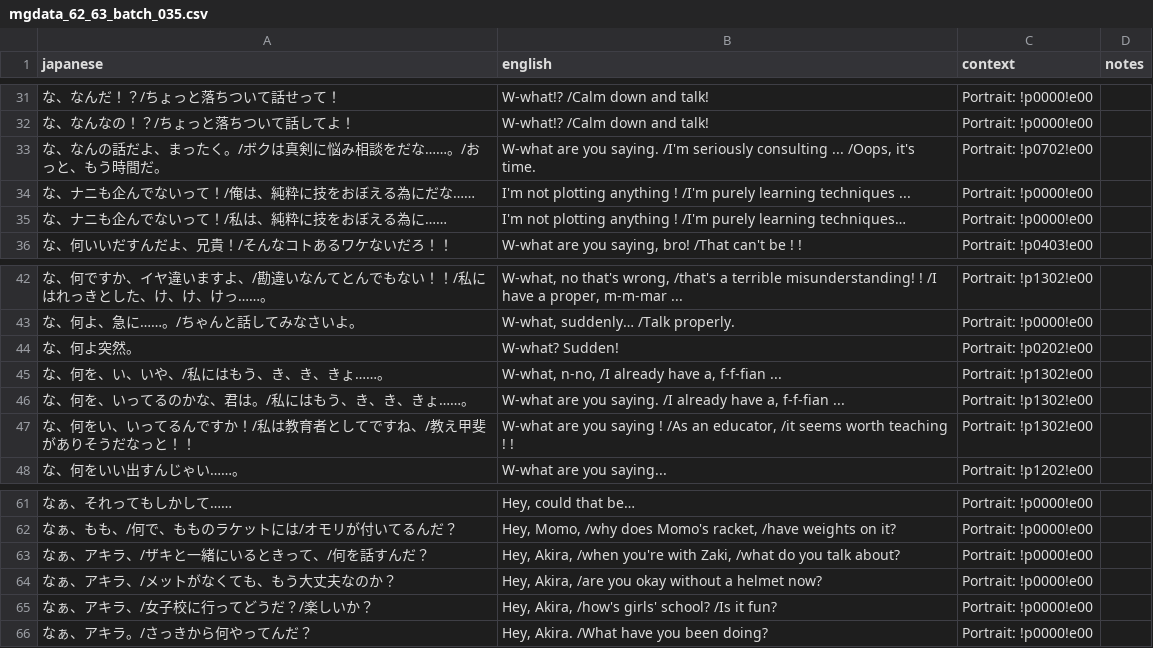
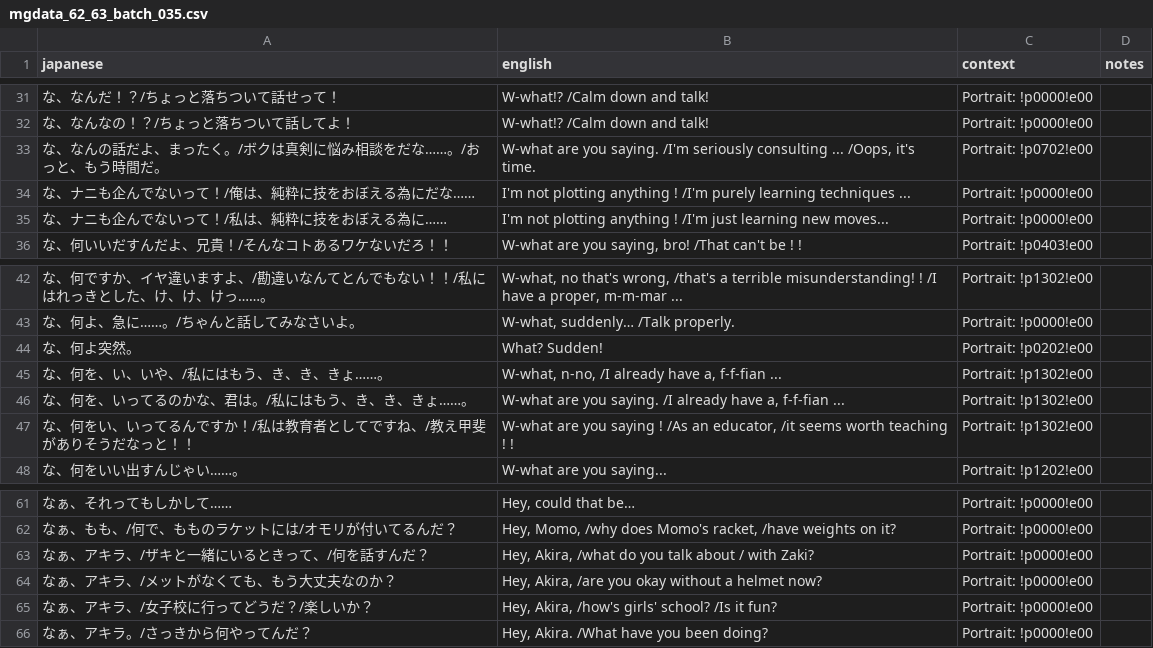
Before and after one commit to billymonks/nekketsu-nikki-eng, a CSV file: translations/mgdata_62_63_batches/mgdata_62_63_batch_035.csv, drawn as a sheet; only a part is shown, gaps mark what is left out; the diff covers the shown part only.

```diff
--- a/translations/mgdata_62_63_batches/mgdata_62_63_batch_035.csv
+++ b/translations/mgdata_62_63_batches/mgdata_62_63_batch_035.csv
@@ -34,3 +34,3 @@
 "な、ナニも企んでないって！/俺は、純粋に技をおぼえる為にだな……","I'm not plotting anything ! /I'm purely learning techniques ...","Portrait: !p0000!e00",""
-"な、ナニも企んでないって！/私は、純粋に技をおぼえる為に……","I'm not plotting anything ! /I'm purely learning techniques…","Portrait: !p0000!e00",""
+"な、ナニも企んでないって！/私は、純粋に技をおぼえる為に……","I'm not plotting anything ! /I'm just learning new moves...","Portrait: !p0000!e00",""
 "な、何いいだすんだよ、兄貴！/そんなコトあるワケないだろ！！","W-what are you saying, bro! /That can't be ! !","Portrait: !p0403!e00",""
@@ -43,3 +43,3 @@
 "な、何よ、急に……。/ちゃんと話してみなさいよ。","W-what, suddenly…  /Talk properly.","Portrait: !p0000!e00",""
-"な、何よ突然。","W-what? Sudden!","Portrait: !p0202!e00",""
+"な、何よ突然。","What? Sudden!","Portrait: !p0202!e00",""
 "な、何を、い、いや、/私にはもう、き、き、きょ……。","W-what, n-no, /I already have a, f-f-fian ...","Portrait: !p1302!e00",""
@@ -62,3 +62,3 @@
 "なぁ、もも、/何で、もものラケットには/オモリが付いてるんだ？","Hey, Momo,  /why does Momo's racket,  /have weights on it?","Portrait: !p0000!e00",""
-"なぁ、アキラ、/ザキと一緒にいるときって、/何を話すんだ？","Hey, Akira, /when you're with Zaki, /what do you talk about?","Portrait: !p0000!e00",""
+"なぁ、アキラ、/ザキと一緒にいるときって、/何を話すんだ？","Hey, Akira, /what do you talk about / with Zaki?","Portrait: !p0000!e00",""
 "なぁ、アキラ、/メットがなくても、もう大丈夫なのか？","Hey, Akira, /are you okay without a helmet now?","Portrait: !p0000!e00",""
```
Also changed, not shown: 9 edited cells elsewhere in this file, translations/mgdata_62_63_batches/mgdata_62_63_batch_034.csv, translations/toolong_reports/mgdata_62_63_batch_045_toolong.csv, 29 other files.
